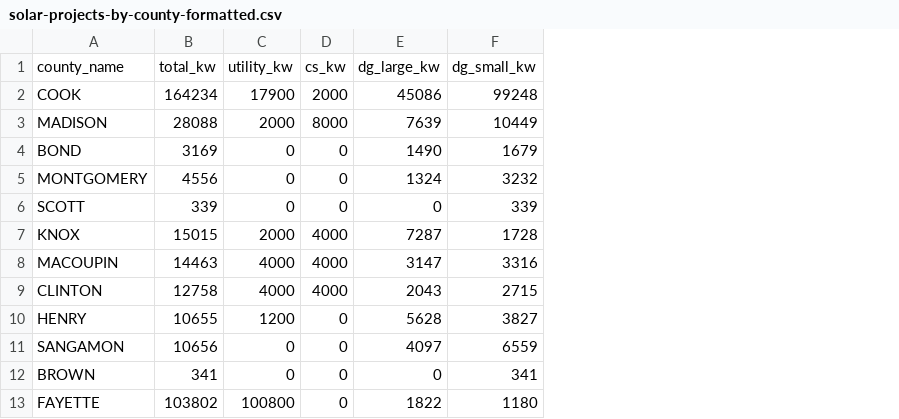
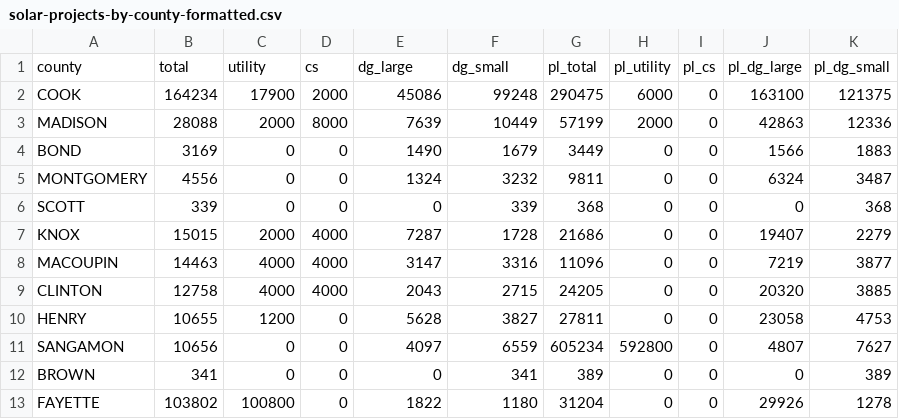
Before and after one commit to chihacknight/il-solar-map, a CSV file: data/final/solar-projects-by-county-formatted.csv, drawn as a sheet; only a part is shown; removed rows and columns are numbered as before the commit, all else as after; the diff names each change by its address in the sheet, - before the commit and + after, or states it on an @@ line.

```diff
--- a/data/final/solar-projects-by-county-formatted.csv
+++ b/data/final/solar-projects-by-county-formatted.csv
+column G, rows 2-13: 290475 | 57199 | 3449 | 9811 | 368 | 21686 | 11096 | 24205 | 27811 | 605234 | 389 | 31204
+column H, rows 2-13: 6000 | 2000 | 0 | 0 | 0 | 0 | 0 | 0 | 0 | 592800 | 0 | 0
+column I, rows 2-13: all 0
+column J, rows 2-13: 163100 | 42863 | 1566 | 6324 | 0 | 19407 | 7219 | 20320 | 23058 | 4807 | 0 | 29926
+column K, rows 2-13: 121375 | 12336 | 1883 | 3487 | 368 | 2279 | 3877 | 3885 | 4753 | 7627 | 389 | 1278
-row 1: county_name | total_kw | utility_kw | cs_kw | dg_large_kw | dg_small_kw
+row 1: county | total | utility | cs | dg_large | dg_small | pl_total | pl_utility | pl_cs | pl_dg_large | pl_dg_small
```
Also changed, not shown: data/final/solar-projects-by-il-house-formatted.csv, data/final/solar-projects-by-il-senate-formatted.csv, 5 other files.
